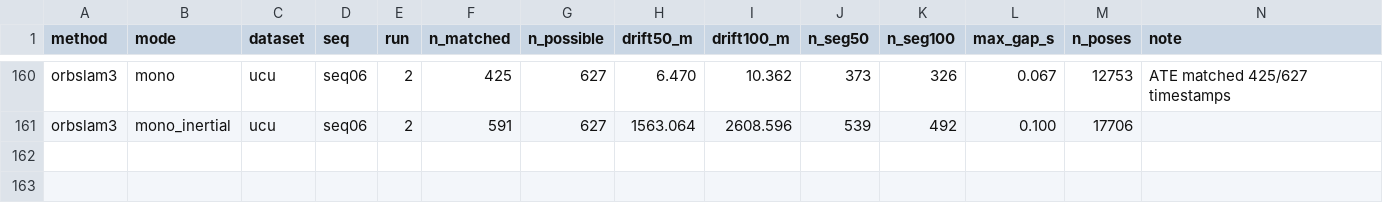
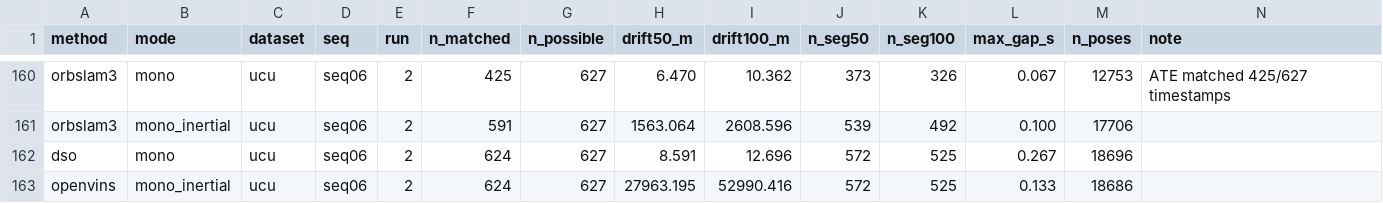
Before and after one commit to oToTak/slam-project-methods, a CSV file: results/summary_extra_StarDestroyer.csv, drawn as a sheet; only a part is shown, gaps mark what is left out; the diff names each change by its address in the sheet, - before the commit and + after, or states it on an @@ line.

Commit message:
status StarDestroyer 2026-11-19T12:43:54+02:00

```diff
--- a/results/summary_extra_StarDestroyer.csv
+++ b/results/summary_extra_StarDestroyer.csv
+row 162: dso | mono | ucu | seq06 | 2 | 624 | 627 | 8.591 | 12.696 | 572 | 525 | 0.267 | 18696
+row 163: openvins | mono_inertial | ucu | seq06 | 2 | 624 | 627 | 27963.195 | 52990.416 | 572 | 525 | 0.133 | 18686
```
Also changed, not shown: results/summary_StarDestroyer.csv, 11 other files.
